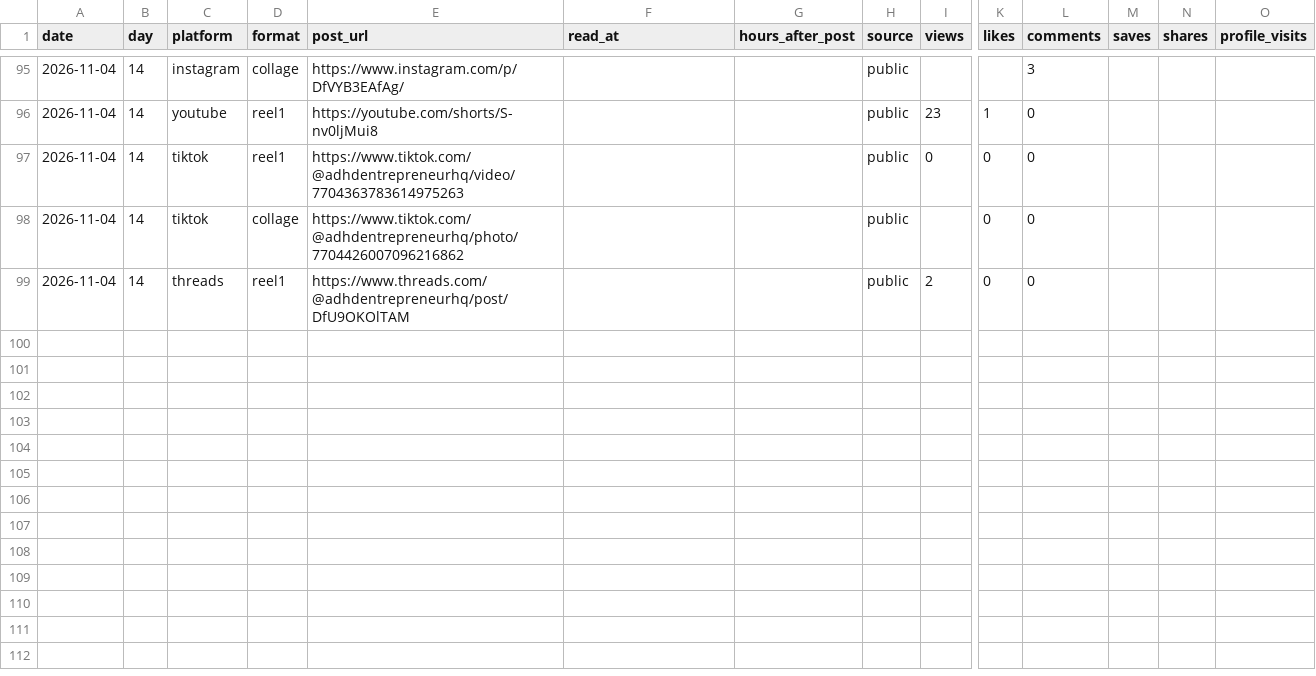
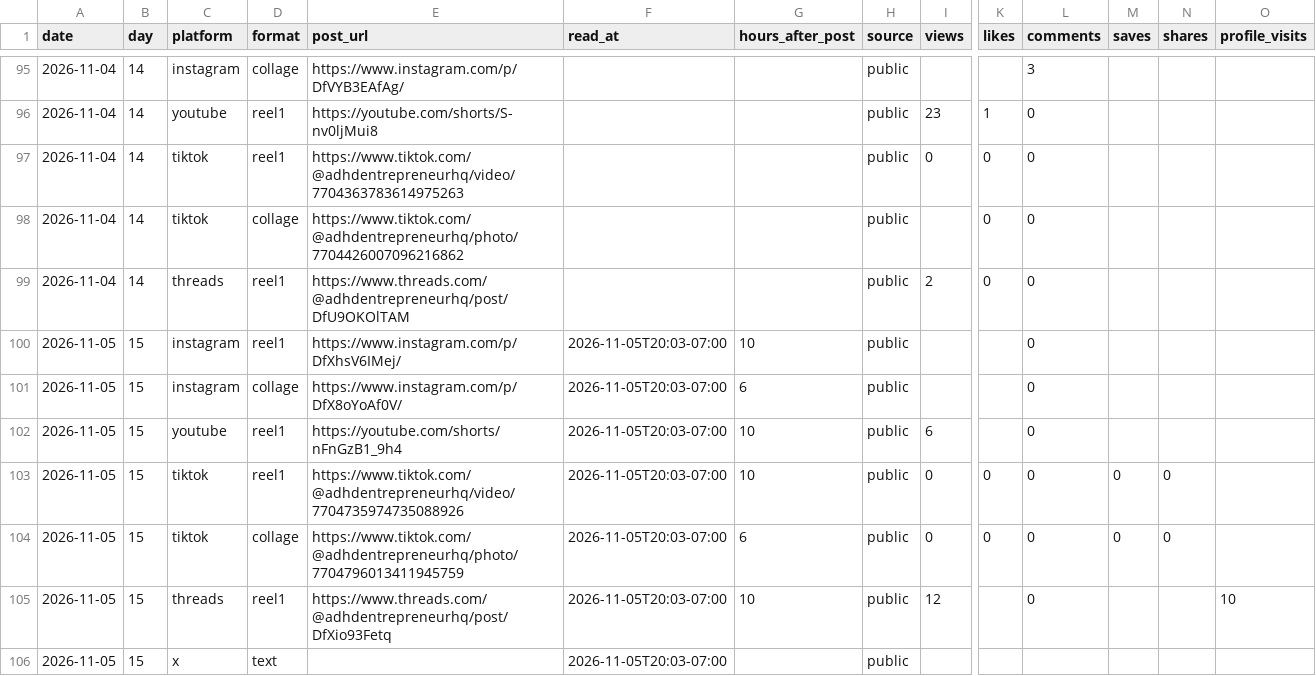
Before and after one commit to LEETSAUCE444/LEETSAUCE444, a CSV file: adhd-entrepreneur/analytics/daily.csv, drawn as a sheet; only a part is shown, gaps mark what is left out; rows hold the shown columns only; the diff names each change by its address in the sheet, - before the commit and + after, or states it on an @@ line.

Commit message:
Day 15 analytics log + daily.csv Day 15 rows

```diff
--- a/adhd-entrepreneur/analytics/daily.csv
+++ b/adhd-entrepreneur/analytics/daily.csv
+row 100: 2026-11-05 | 15 | instagram | reel1 | https://www.instagram.com/p/DfXhsV6IMej/ | 2026-11-05T20:03-07:00 | 10 | public |  |  | 0
+row 101: 2026-11-05 | 15 | instagram | collage | https://www.instagram.com/p/DfX8oYoAf0V/ | 2026-11-05T20:03-07:00 | 6 | public |  |  | 0
+row 102: 2026-11-05 | 15 | youtube | reel1 | https://youtube.com/shorts/nFnGzB1_9h4 | 2026-11-05T20:03-07:00 | 10 | public | 6 |  | 0
+row 103: 2026-11-05 | 15 | tiktok | reel1 | https://www.tiktok.com/@adhdentrepreneurhq/video/7704735974735088926 | 2026-11-05T20:03-07:00 | 10 | public | 0 | 0 | 0 | 0 | 0
+row 104: 2026-11-05 | 15 | tiktok | collage | https://www.tiktok.com/@adhdentrepreneurhq/photo/7704796013411945759 | 2026-11-05T20:03-07:00 | 6 | public | 0 | 0 | 0 | 0 | 0
+row 105: 2026-11-05 | 15 | threads | reel1 | https://www.threads.com/@adhdentrepreneurhq/post/DfXio93Fetq | 2026-11-05T20:03-07:00 | 10 | public | 12 |  | 0 |  |  | 10
+row 106: 2026-11-05 | 15 | x | text |  | 2026-11-05T20:03-07:00 |  | public
```
Also changed, not shown: 1 other file.
